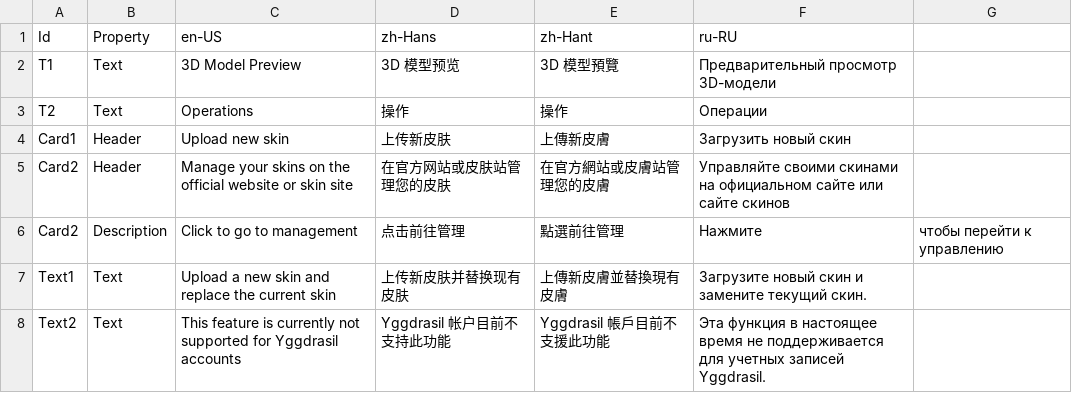
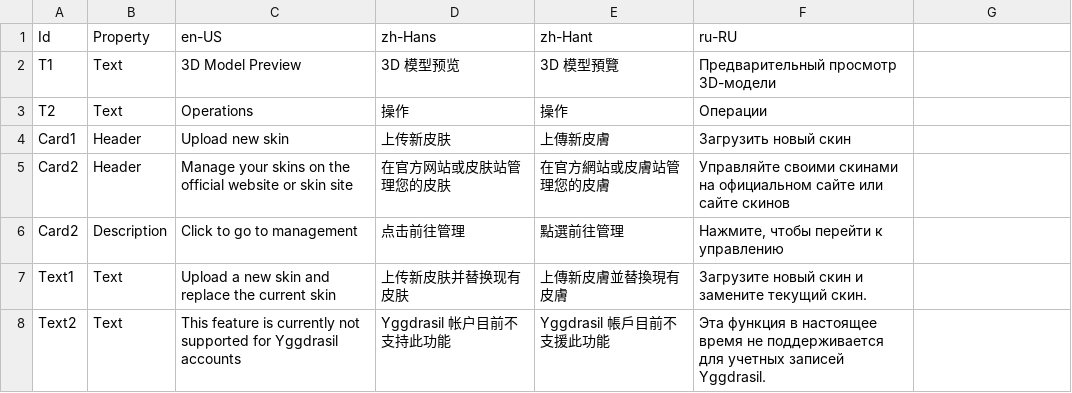
Before and after one commit to Xcube-Studio/FluentLauncher.Localization, a CSV file: Views/Settings/SkinPage.csv, drawn as a sheet.

Commit message:
Update SkinPage.csv

```diff
--- a/Views/Settings/SkinPage.csv
+++ b/Views/Settings/SkinPage.csv
@@ -5,3 +5,3 @@ Card1,Header,Upload new skin,上传新皮肤,上傳新皮膚,Загрузить
 Card2,Header,Manage your skins on the official website or skin site,在官方网站或皮肤站管理您的皮肤,在官方網站或皮膚站管理您的皮膚,Управляйте своими скинами на официальном сайте или сайте скинов
-Card2,Description,Click to go to management,点击前往管理,點選前往管理,Нажмите, чтобы перейти к управлению
+Card2,Description,Click to go to management,点击前往管理,點選前往管理,"Нажмите, чтобы перейти к управлению"
 Text1,Text,Upload a new skin and replace the current skin,上传新皮肤并替换现有皮肤,上傳新皮膚並替換現有皮膚,Загрузите новый скин и замените текущий скин.
```
